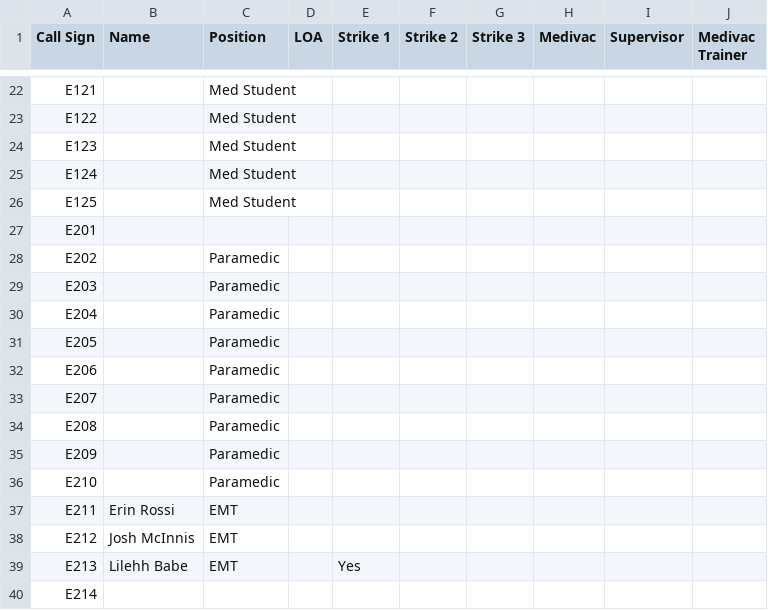
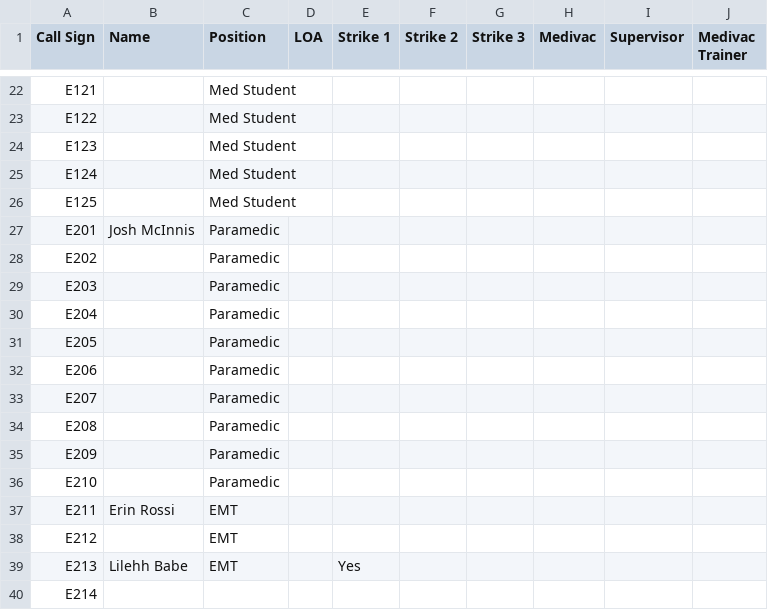
Before and after one commit to TheWinterSkye/LastLastEMS, a CSV file: LastLifeEMSRoster.csv, drawn as a sheet; only a part is shown, gaps mark what is left out.

Commit message:
E201,Josh McInnis,Paramedic,,,,,,,

```diff
--- a/LastLifeEMSRoster.csv
+++ b/LastLifeEMSRoster.csv
@@ -26,3 +26,3 @@ E124,,Med Student,,,,,,,
 E125,,Med Student,,,,,,,
-E201,,,,,,,,,
+E201,Josh McInnis,Paramedic,,,,,,,
 E202,,Paramedic,,,,,,,
@@ -37,3 +37,3 @@ E210,,Paramedic,,,,,,,
 E211,Erin Rossi,EMT,,,,,,,
-E212,Josh McInnis,EMT,,,,,,,
+E212,,EMT,,,,,,,
 E213,Lilehh Babe,EMT,,Yes,,,,,
```
